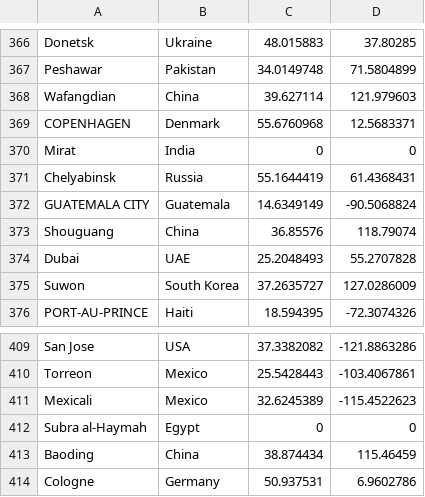
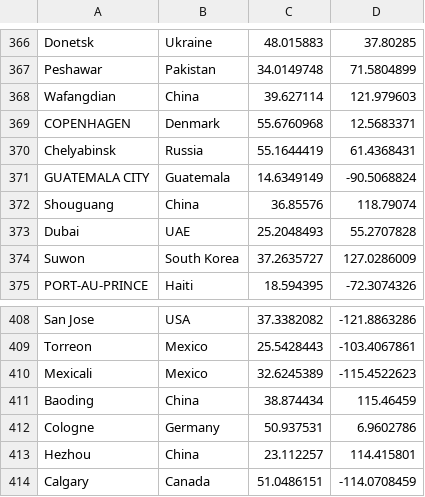
Before and after one commit to WizardFactory/TodayWeather, a CSV file: server/utils/data/cityGeocodeList.csv, drawn as a sheet; only a part is shown, gaps mark what is left out; the shorter side is filled out with more unchanged rows.

```diff
--- a/server/utils/data/cityGeocodeList.csv
+++ b/server/utils/data/cityGeocodeList.csv
@@ -369,3 +369,2 @@ Wafangdian,China	,39.627114,121.979603
 COPENHAGEN,Denmark	,55.6760968,12.5683371
-Mirat,India	,0,0
 Chelyabinsk,Russia	,55.1644419,61.4368431
@@ -411,3 +410,2 @@ Torreon,Mexico	,25.5428443,-103.4067861
 Mexicali,Mexico	,32.6245389,-115.4522623
-Subra al-Haymah,Egypt	,0,0
 Baoding,China	,38.874434,115.46459
```
Also changed, not shown: 6 other files.
